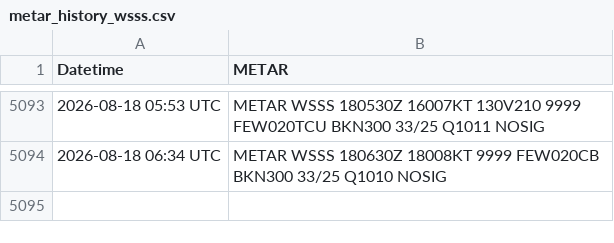
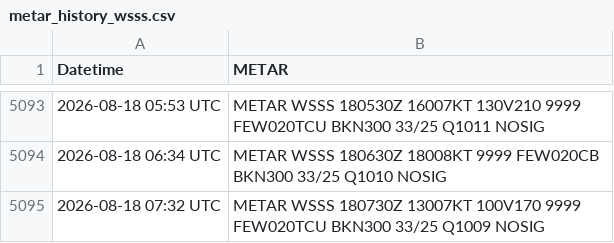
Before and after one commit to ngyujingfromtpams/wsss-metar-archive, a CSV file: metar_history_wsss.csv, drawn as a sheet; only a part is shown, gaps mark what is left out.

```diff
--- a/metar_history_wsss.csv
+++ b/metar_history_wsss.csv
@@ -5094 +5094,2 @@ Datetime,METAR
 2026-08-18 06:34 UTC,METAR WSSS 180630Z 18008KT 9999 FEW020CB BKN300 33/25 Q1010 NOSIG
+2026-08-18 07:32 UTC,METAR WSSS 180730Z 13007KT 100V170 9999 FEW020TCU BKN300 33/25 Q1009 NOSIG
```
